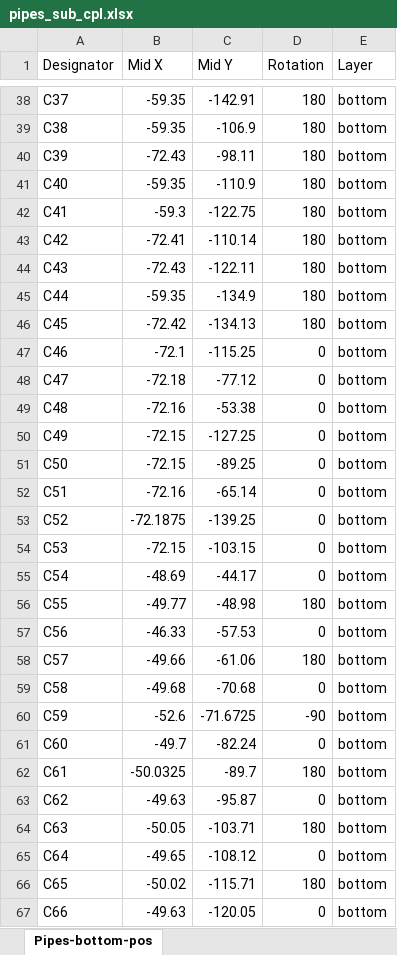
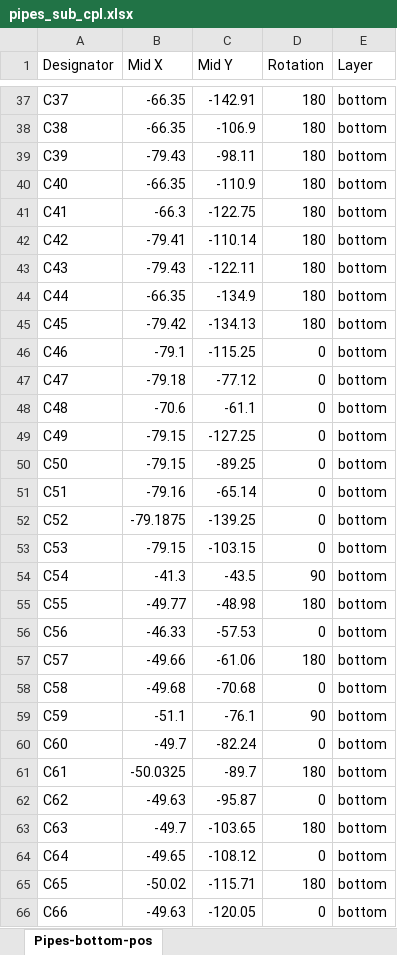
Before and after one commit to shannon-greenlight/pipes, an Excel workbook: pipes_sub/fab/pipes_sub_cpl.xlsx, sheet Pipes-bottom-pos, drawn as a sheet; only a part is shown, gaps mark what is left out; values as stored, in another font and other column widths than the file's, no borders; table styles not drawn; addresses are those after the commit; the diff covers the shown part only; the diff names each change by its address in the sheet, - before the commit and + after, or states it on an @@ line.

```diff
--- a/pipes_sub/fab/pipes_sub_cpl.xlsx (sheet Pipes-bottom-pos)
+++ b/pipes_sub/fab/pipes_sub_cpl.xlsx (sheet Pipes-bottom-pos)
-B37:B38 (Mid X): -59.35
+B37:B38 (Mid X): -66.35
-B39 (Mid X): -72.43
+B39 (Mid X): -79.43
-B40 (Mid X): -59.35
+B40 (Mid X): -66.35
-B41 (Mid X): -59.3
+B41 (Mid X): -66.3
-B42 (Mid X): -72.41
+B42 (Mid X): -79.41
-B43 (Mid X): -72.43
+B43 (Mid X): -79.43
-B44 (Mid X): -59.35
+B44 (Mid X): -66.35
-B45 (Mid X): -72.42
+B45 (Mid X): -79.42
-B46 (Mid X): -72.1
+B46 (Mid X): -79.1
-B47 (Mid X): -72.18
+B47 (Mid X): -79.18
-B48 (Mid X): -72.16
+B48 (Mid X): -70.6
-C48 (Mid Y): -53.38
+C48 (Mid Y): -61.1
-B49:B50 (Mid X): -72.15
+B49:B50 (Mid X): -79.15
-B51 (Mid X): -72.16
+B51 (Mid X): -79.16
-B52 (Mid X): -72.1875
+B52 (Mid X): -79.1875
-B53 (Mid X): -72.15
+B53 (Mid X): -79.15
-B54 (Mid X): -48.69
+B54 (Mid X): -41.3
-C54 (Mid Y): -44.17
+C54 (Mid Y): -43.5
-D54 (Rotation): 0
+D54 (Rotation): 90
-B59 (Mid X): -52.6
+B59 (Mid X): -51.1
-C59 (Mid Y): -71.6725
+C59 (Mid Y): -76.1
-D59 (Rotation): -90
+D59 (Rotation): 90
-B63 (Mid X): -50.05
+B63 (Mid X): -49.7
-C63 (Mid Y): -103.71
+C63 (Mid Y): -103.65
```
Also changed, not shown: 81 added rows, 7 removed rows and 193 edited cells elsewhere in this sheet, 18 other files.
